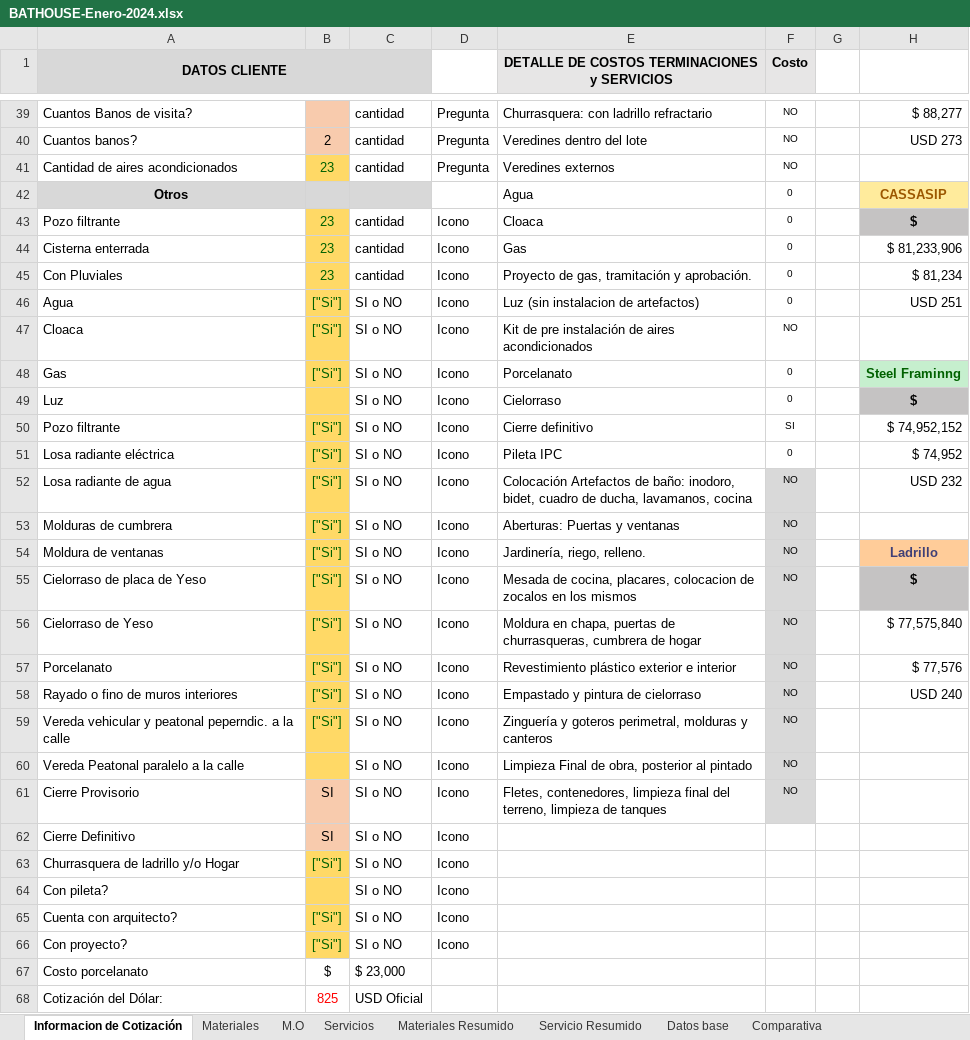
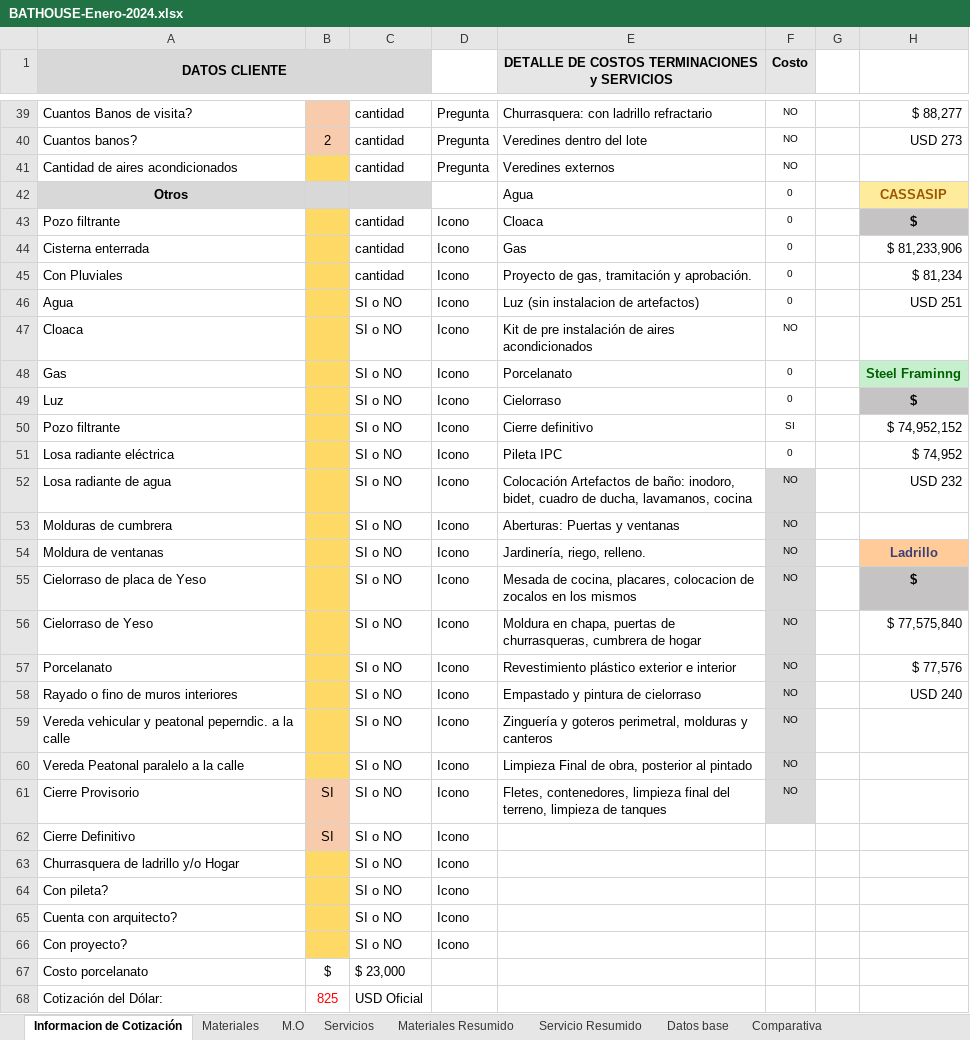
Before and after one commit to ginopastran/BathHouse, an Excel workbook: public/BATHOUSE-Enero-2024.xlsx, sheet Informacion de Cotización, drawn as a sheet; only a part is shown, gaps mark what is left out; values as stored, in another font and other column widths than the file's, no borders; charts and pictures not drawn; the diff covers the shown part only; the diff names each change by its address in the sheet, - before the commit and + after, or states it on an @@ line.

```diff
--- a/public/BATHOUSE-Enero-2024.xlsx (sheet Informacion de Cotización)
+++ b/public/BATHOUSE-Enero-2024.xlsx (sheet Informacion de Cotización)
-B41: 23
+B41: (empty)
-B43:B45: 23
+B43:B45: (empty)
-B46:B48: ["Si"]
+B46:B48: (empty)
-B50:B59: ["Si"]
+B50:B59: (empty)
-B63: ["Si"]
+B63: (empty)
-B65:B66: ["Si"]
+B65:B66: (empty)
```
Also changed, not shown: 9 edited cells elsewhere in this sheet, 16 other files.
